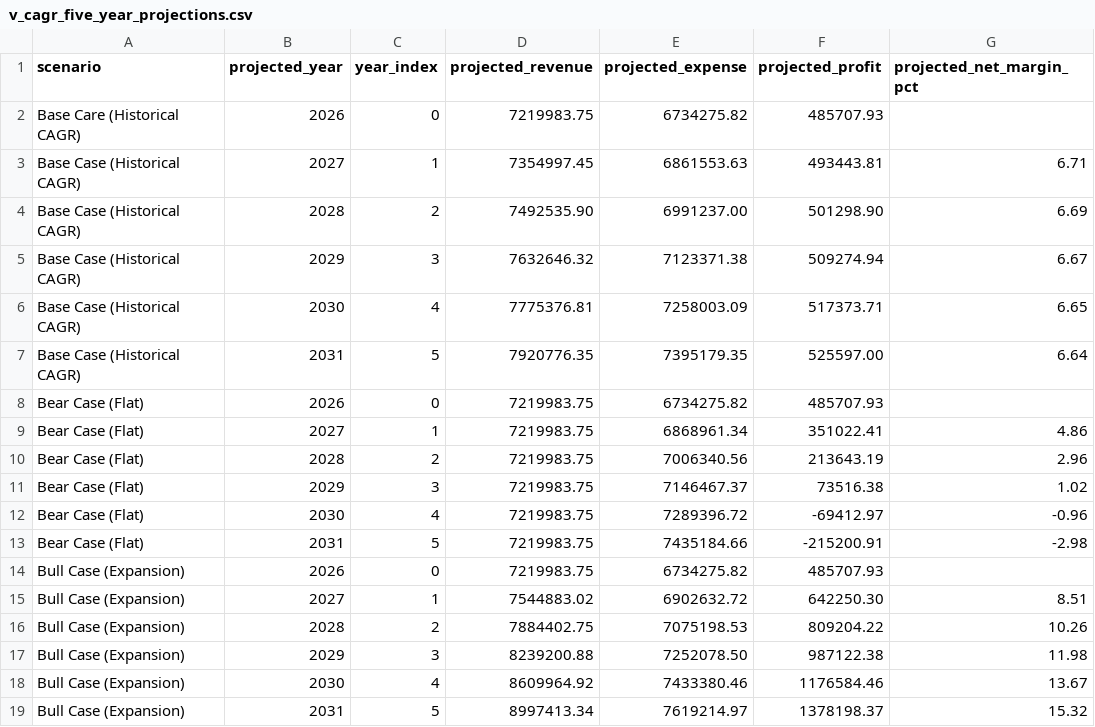
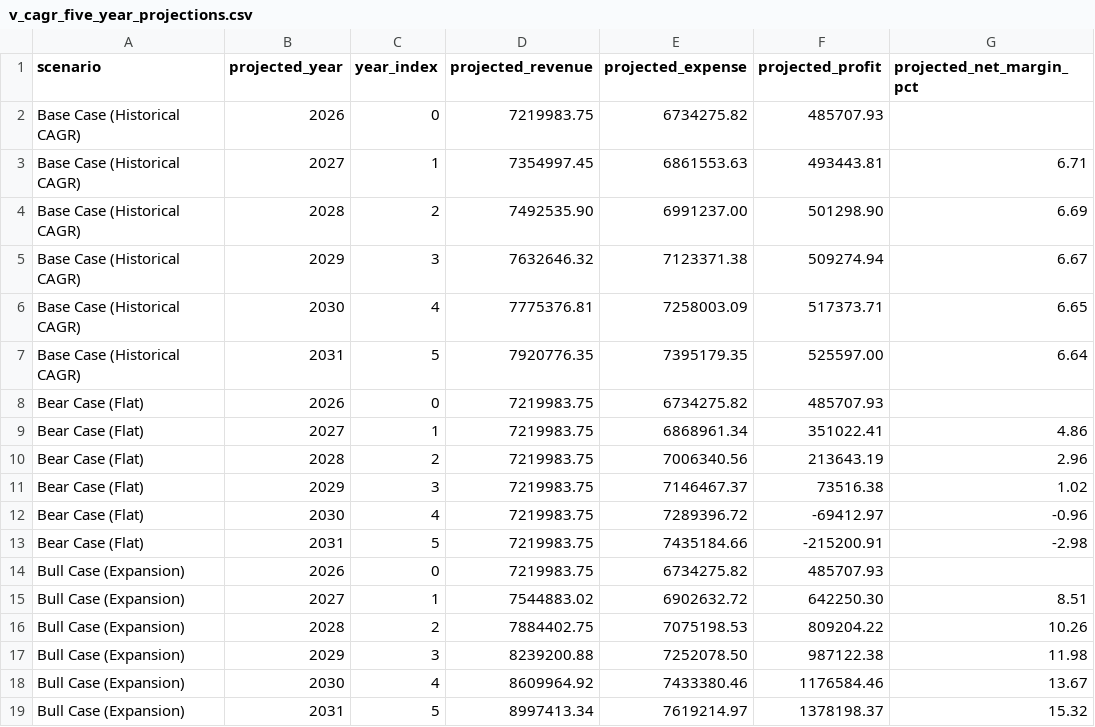
Before and after one commit to acstartup/mna-valuation-forecasting-analysis, a CSV file: data/processed/v_cagr_five_year_projections.csv, drawn as a sheet.

Commit message:
(fix): base care to base case for scenarios

```diff
--- a/data/processed/v_cagr_five_year_projections.csv
+++ b/data/processed/v_cagr_five_year_projections.csv
@@ -1,3 +1,3 @@
 "scenario","projected_year","year_index","projected_revenue","projected_expense","projected_profit","projected_net_margin_pct"
-"Base Care (Historical CAGR)",2026,0,"7219983.75","6734275.82","485707.93",""
+"Base Case (Historical CAGR)",2026,0,"7219983.75","6734275.82","485707.93",""
 "Base Case (Historical CAGR)",2027,1,"7354997.45","6861553.63","493443.81","6.71"
```
